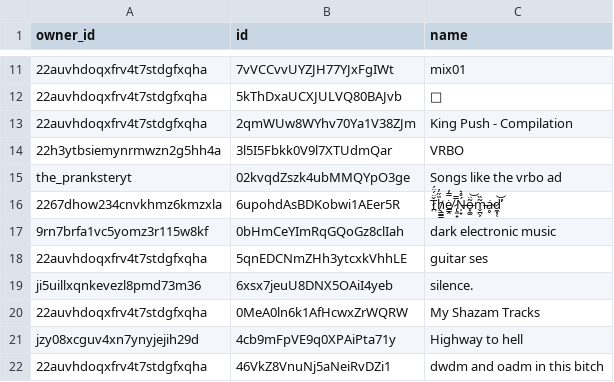
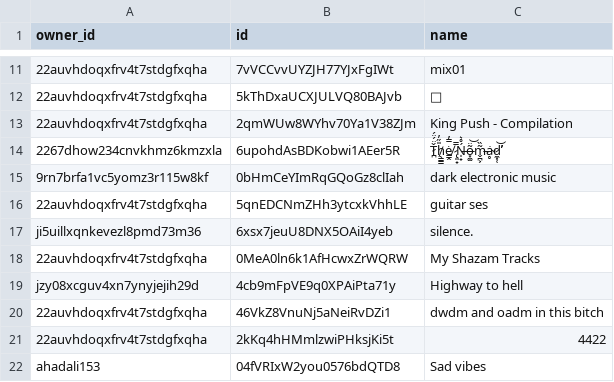
Before and after one commit to vivek-dodia/DailyBackedUpSpotifyPlaylists, a CSV file: playlists.csv, drawn as a sheet; only a part is shown, gaps mark what is left out; the shorter side is filled out with more unchanged rows; the diff names each change by its address in the sheet, - before the commit and + after, or states it on an @@ line.

Commit message:
Automated commit with updated playlists and liked songs.

```diff
--- a/playlists.csv
+++ b/playlists.csv
-row 14: 22h3ytbsiemynrmwzn2g5hh4a | 3l5I5Fbkk0V9l7XTUdmQar | VRBO
-row 15: the_pranksteryt | 02kvqdZszk4ubMMQYpO3ge | Songs like the vrbo ad
```
Also changed, not shown: 32 other files.
